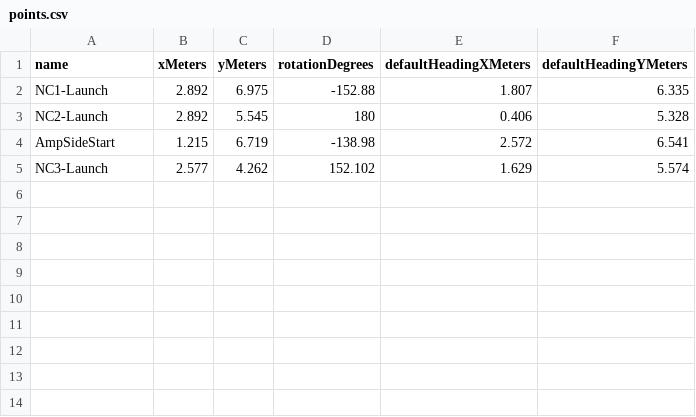
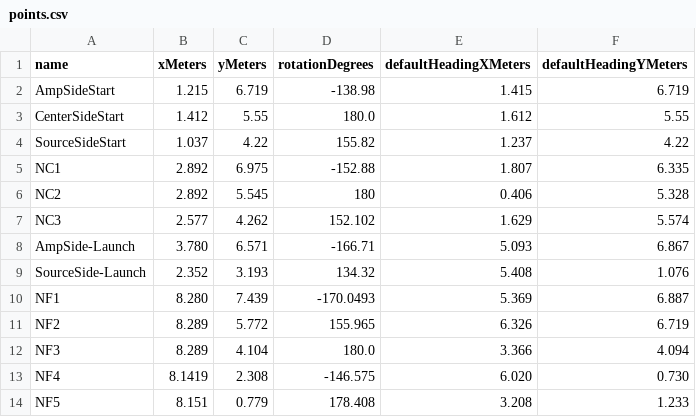
Before and after one commit to Manchester-Central/2024-Crescendo, a CSV file: assets/auto/points.csv, drawn as a sheet.

Commit message:
Adds more points and sample auto

```diff
--- a/assets/auto/points.csv
+++ b/assets/auto/points.csv
@@ -1,5 +1,14 @@
 name,xMeters,yMeters,rotationDegrees,defaultHeadingXMeters,defaultHeadingYMeters
-NC1-Launch,2.892,6.975,-152.88,1.807,6.335
-NC2-Launch,2.892,5.545,180,0.406,5.328
-AmpSideStart,1.215,6.719,-138.98,2.572,6.541
-NC3-Launch,2.577,4.262,152.102,1.629,5.574
+AmpSideStart,1.215,6.719,-138.98,1.415,6.719
+CenterSideStart,1.412,5.55,180.0,1.612,5.55
+SourceSideStart,1.037,4.22,155.82,1.237,4.22
+NC1,2.892,6.975,-152.88,1.807,6.335
+NC2,2.892,5.545,180,0.406,5.328
+NC3,2.577,4.262,152.102,1.629,5.574
+AmpSide-Launch,3.780,6.571,-166.71,5.093,6.867
+SourceSide-Launch,2.352,3.193,134.32,5.408,1.076
+NF1," 8.280",7.439,-170.0493,5.369,6.887
+NF2,8.289,5.772,155.965,6.326,6.719
+NF3,8.289,4.104,180.0,3.366,4.094
+NF4,8.1419,2.308,-146.575,6.020,0.730
+NF5,8.151,0.779,178.408,3.208,1.233
```
Also changed, not shown: 20 other files.
